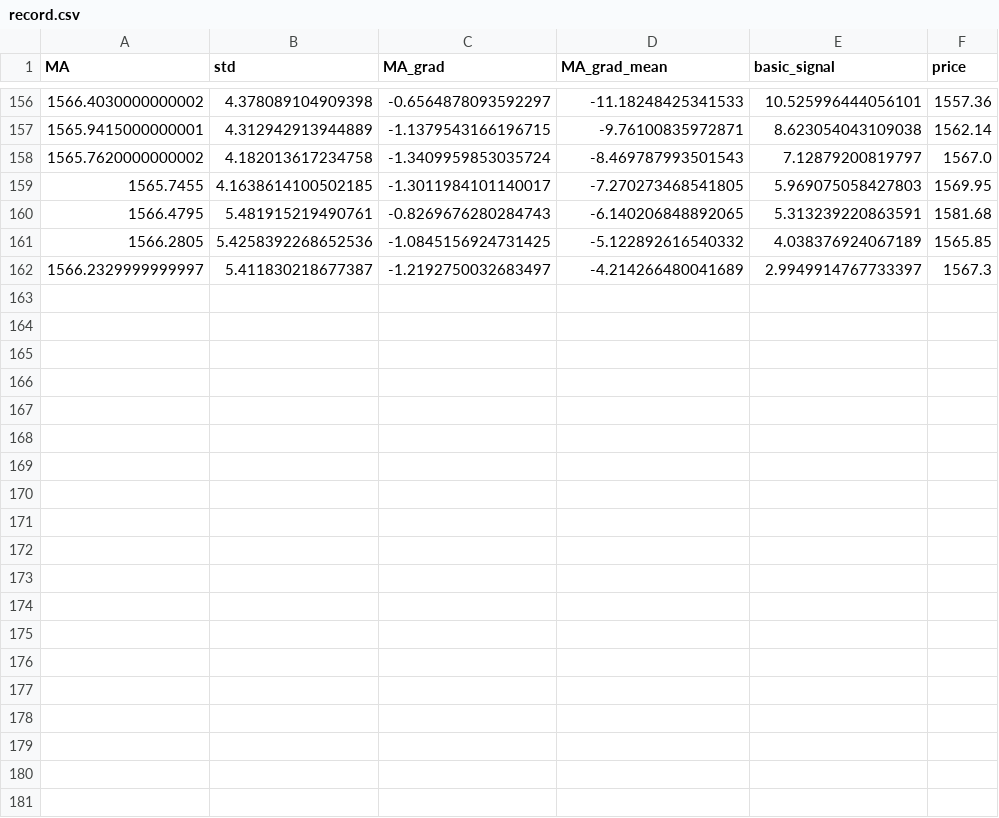
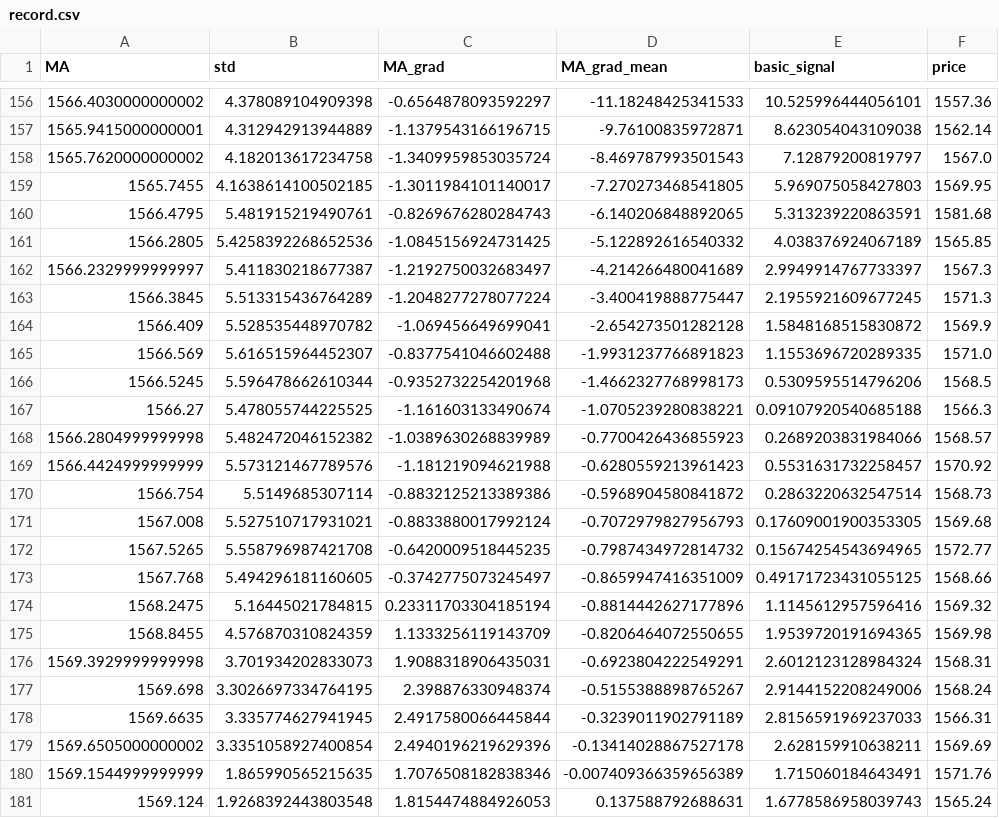
Before and after one commit to ccIisIaIcat/crypto, a CSV file: strategy/record.csv, drawn as a sheet; only a part is shown, gaps mark what is left out; the diff covers the shown part only; the diff names each change by its address in the sheet, - before the commit and + after, or states it on an @@ line.

```diff
--- a/strategy/record.csv
+++ b/strategy/record.csv
+row 163: 1566.3845 | 5.513315436764289 | -1.2048277278077224 | -3.400419888775447 | 2.1955921609677245 | 1571.3
+row 164: 1566.409 | 5.528535448970782 | -1.069456649699041 | -2.654273501282128 | 1.5848168515830872 | 1569.9
+row 165: 1566.569 | 5.616515964452307 | -0.8377541046602488 | -1.9931237766891823 | 1.1553696720289335 | 1571.0
+row 166: 1566.5245 | 5.596478662610344 | -0.9352732254201968 | -1.4662327768998173 | 0.5309595514796206 | 1568.5
+row 167: 1566.27 | 5.478055744225525 | -1.161603133490674 | -1.0705239280838221 | 0.09107920540685188 | 1566.3
+row 168: 1566.2804999999998 | 5.482472046152382 | -1.0389630268839989 | -0.7700426436855923 | 0.2689203831984066 | 1568.57
+row 169: 1566.4424999999999 | 5.573121467789576 | -1.181219094621988 | -0.6280559213961423 | 0.5531631732258457 | 1570.92
+row 170: 1566.754 | 5.5149685307114 | -0.8832125213389386 | -0.5968904580841872 | 0.2863220632547514 | 1568.73
+row 171: 1567.008 | 5.527510717931021 | -0.8833880017992124 | -0.7072979827956793 | 0.17609001900353305 | 1569.68
+row 172: 1567.5265 | 5.558796987421708 | -0.6420009518445235 | -0.7987434972814732 | 0.15674254543694965 | 1572.77
+row 173: 1567.768 | 5.494296181160605 | -0.3742775073245497 | -0.8659947416351009 | 0.49171723431055125 | 1568.66
+row 174: 1568.2475 | 5.16445021784815 | 0.23311703304185194 | -0.8814442627177896 | 1.1145612957596416 | 1569.32
+row 175: 1568.8455 | 4.576870310824359 | 1.1333256119143709 | -0.8206464072550655 | 1.9539720191694365 | 1569.98
+row 176: 1569.3929999999998 | 3.701934202833073 | 1.9088318906435031 | -0.6923804222549291 | 2.6012123128984324 | 1568.31
+row 177: 1569.698 | 3.3026697334764195 | 2.398876330948374 | -0.5155388898765267 | 2.9144152208249006 | 1568.24
+row 178: 1569.6635 | 3.335774627941945 | 2.4917580066445844 | -0.3239011902791189 | 2.8156591969237033 | 1566.31
+row 179: 1569.6505000000002 | 3.3351058927400854 | 2.4940196219629396 | -0.13414028867527178 | 2.628159910638211 | 1569.69
+row 180: 1569.1544999999999 | 1.865990565215635 | 1.7076508182838346 | -0.007409366359656389 | 1.715060184643491 | 1571.76
+row 181: 1569.124 | 1.9268392443803548 | 1.8154474884926053 | 0.137588792688631 | 1.6778586958039743 | 1565.24
```
Also changed, not shown: 10 added rows elsewhere in this file, 16 other files.
